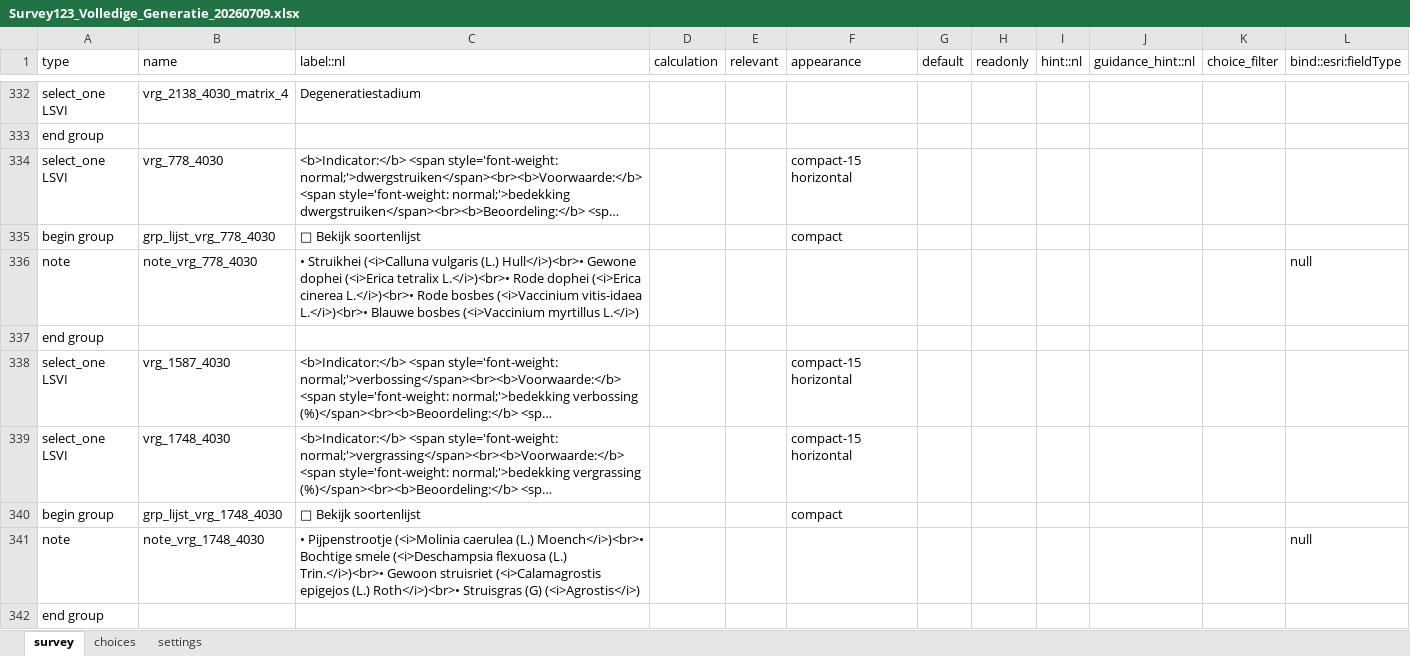
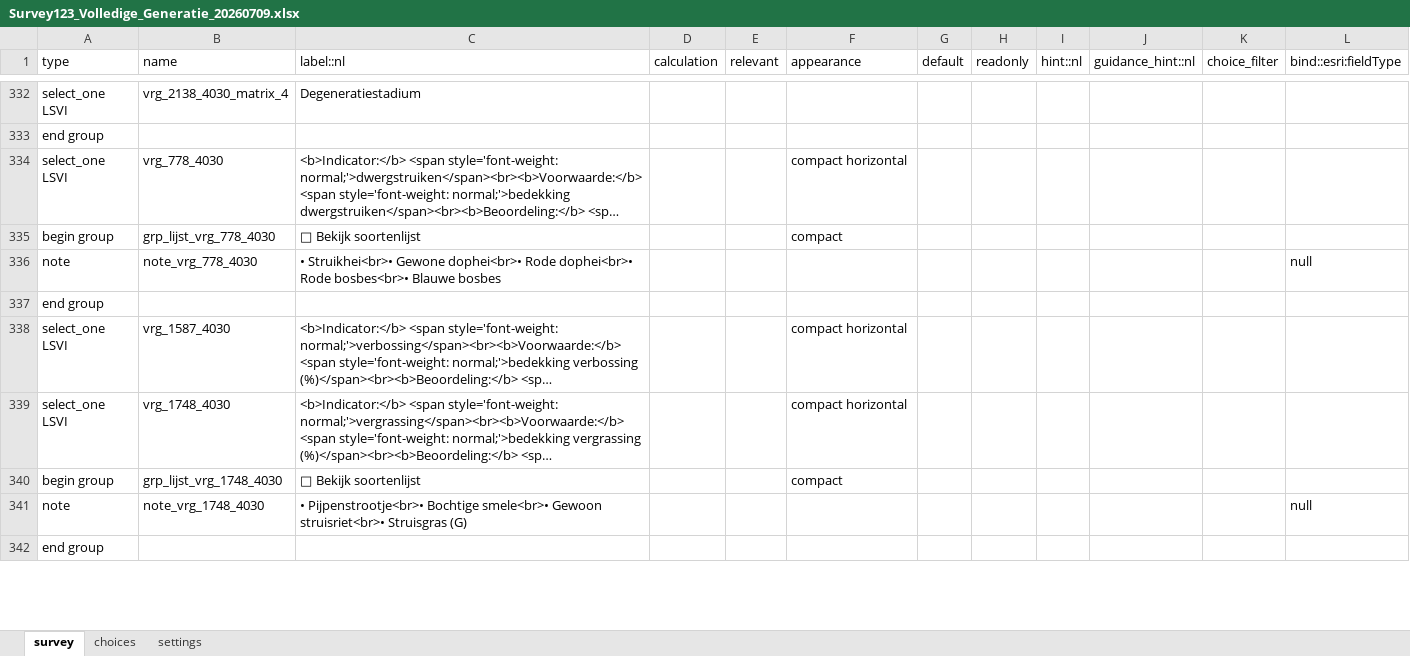
Before and after one commit to inbo/gis-lsvi-app, an Excel workbook: output/Survey123_Volledige_Generatie_20260709.xlsx, sheet survey, drawn as a sheet; only a part is shown, gaps mark what is left out; long unchanged cells end in …; values as stored, in another font and other column widths than the file's, no borders; the diff covers the shown part only; the diff names each change by its address in the sheet, - before the commit and + after, or states it on an @@ line.

Commit message:
feat: field types meting and scoresom

```diff
--- a/output/Survey123_Volledige_Generatie_20260709.xlsx (sheet survey)
+++ b/output/Survey123_Volledige_Generatie_20260709.xlsx (sheet survey)
-F334 (appearance): compact-15 horizontal
+F334 (appearance): compact horizontal
-C336 (label::nl): • Struikhei (<i>Calluna vulgaris (L.) Hull</i>)<br>• Gewone dophei (<i>Erica tetralix L.</i>)<br>• Rode dophei (<i>Erica cinerea L.</i>)<br>• Rode bosbes (<i>Vaccinium vitis-idaea L.</i>)<br>• Blauwe bosbes (<i>Vaccinium myrtillus L.</i>)
+C336 (label::nl): • Struikhei<br>• Gewone dophei<br>• Rode dophei<br>• Rode bosbes<br>• Blauwe bosbes
-F338:F339 (appearance): compact-15 horizontal
+F338:F339 (appearance): compact horizontal
-C341 (label::nl): • Pijpenstrootje (<i>Molinia caerulea (L.) Moench</i>)<br>• Bochtige smele (<i>Deschampsia flexuosa (L.) Trin.</i>)<br>• Gewoon struisriet (<i>Calamagrostis epigejos (L.) Roth</i>)<br>• Struisgras (G) (<i>Agrostis</i>)
+C341 (label::nl): • Pijpenstrootje<br>• Bochtige smele<br>• Gewoon struisriet<br>• Struisgras (G)
```
Also changed, not shown: 81 edited cells elsewhere in this sheet, 1 other file.
